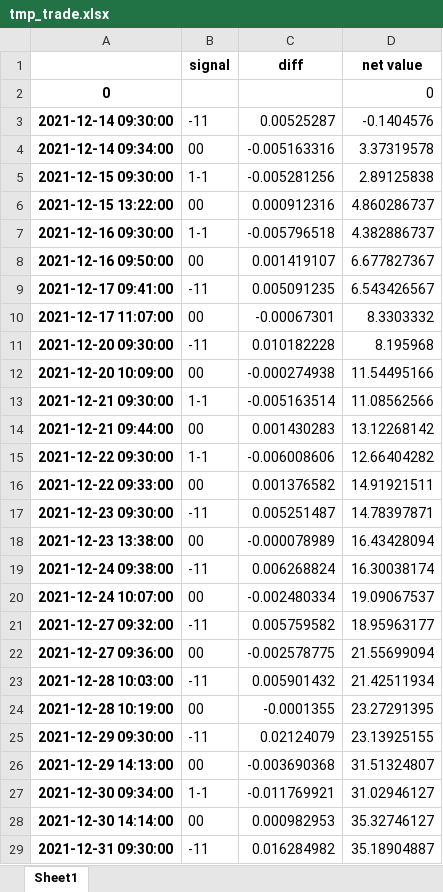
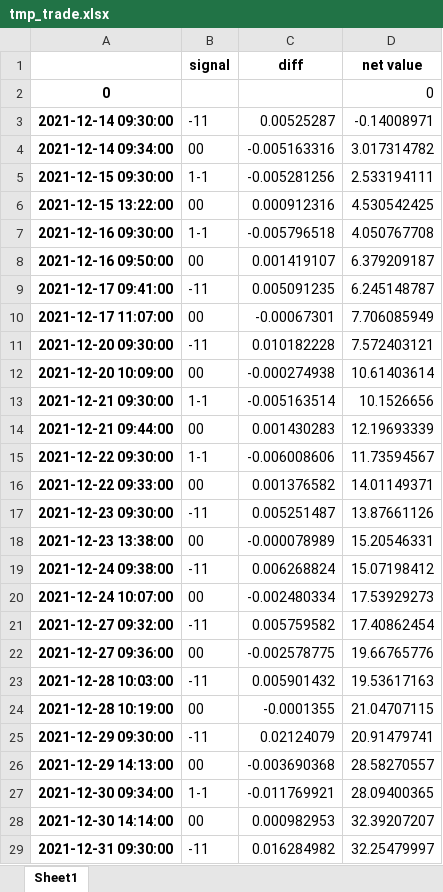
Before and after one commit to PXY11/cms, an Excel workbook: tmp_trade.xlsx, sheet Sheet1, drawn as a sheet; only a part is shown; values as stored, in another font and other column widths than the file's, no borders; the diff covers the shown part only; the diff names each change by its address in the sheet, - before the commit and + after, or states it on an @@ line.

```diff
--- a/tmp_trade.xlsx (sheet Sheet1)
+++ b/tmp_trade.xlsx (sheet Sheet1)
-D3 (net value): -0.1404576
+D3 (net value): -0.14008971
-D4 (net value): 3.37319578
+D4 (net value): 3.017314782
-D5 (net value): 2.89125838
+D5 (net value): 2.533194111
-D6 (net value): 4.860286737
+D6 (net value): 4.530542425
-D7 (net value): 4.382886737
+D7 (net value): 4.050767708
-D8 (net value): 6.677827367
+D8 (net value): 6.379209187
-D9 (net value): 6.543426567
+D9 (net value): 6.245148787
-D10 (net value): 8.3303332
+D10 (net value): 7.706085949
-D11 (net value): 8.195968
+D11 (net value): 7.572403121
-D12 (net value): 11.54495166
+D12 (net value): 10.61403614
-D13 (net value): 11.08562566
+D13 (net value): 10.1526656
-D14 (net value): 13.12268142
+D14 (net value): 12.19693339
-D15 (net value): 12.66404282
+D15 (net value): 11.73594567
-D16 (net value): 14.91921511
+D16 (net value): 14.01149371
-D17 (net value): 14.78397871
+D17 (net value): 13.87661126
-D18 (net value): 16.43428094
+D18 (net value): 15.20546331
-D19 (net value): 16.30038174
+D19 (net value): 15.07198412
-D20 (net value): 19.09067537
+D20 (net value): 17.53929273
-D21 (net value): 18.95963177
+D21 (net value): 17.40862454
-D22 (net value): 21.55699094
+D22 (net value): 19.66765776
-D23 (net value): 21.42511934
+D23 (net value): 19.53617163
-D24 (net value): 23.27291395
+D24 (net value): 21.04707115
-D25 (net value): 23.13925155
+D25 (net value): 20.91479741
-D26 (net value): 31.51324807
+D26 (net value): 28.58270557
-D27 (net value): 31.02946127
+D27 (net value): 28.09400365
-D28 (net value): 35.32746127
+D28 (net value): 32.39207207
-D29 (net value): 35.18904887
+D29 (net value): 32.25479997
```
Also changed, not shown: 105 edited cells elsewhere in this sheet, tmp_grid_res.xlsx, 3 other files.
